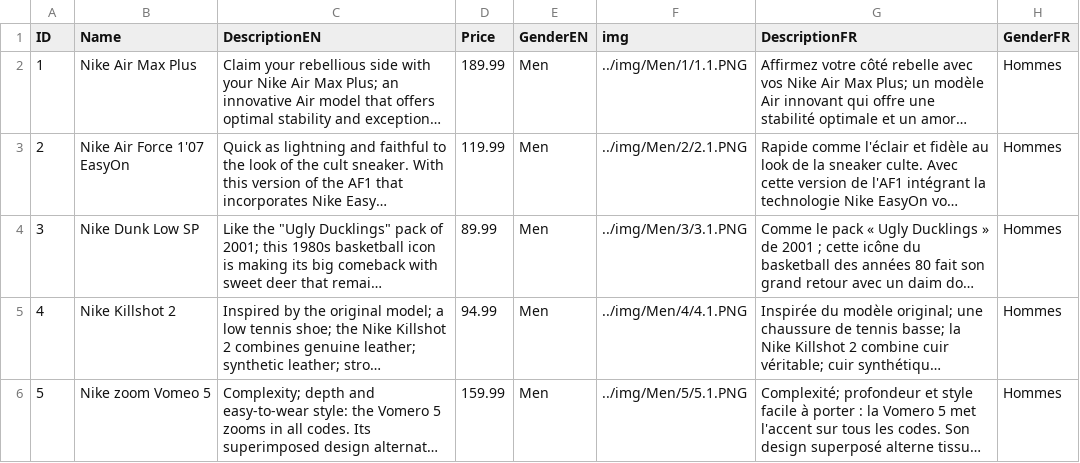
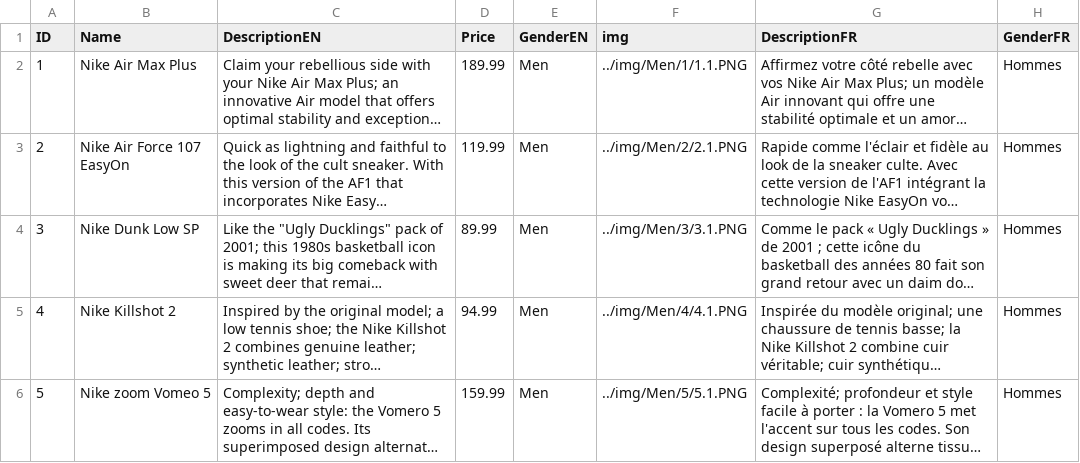
Before and after one commit to Aboloooo/09.10.24, a CSV file: DataBases/Products.csv, drawn as a sheet; only a part is shown; long unchanged cells end in …; the diff names each change by its address in the sheet, - before the commit and + after, or states it on an @@ line.

```diff
--- a/DataBases/Products.csv
+++ b/DataBases/Products.csv
-B3 (Name): Nike Air Force 1'07 EasyOn
+B3 (Name): Nike Air Force 107 EasyOn
```
Also changed, not shown: 7 other files.
